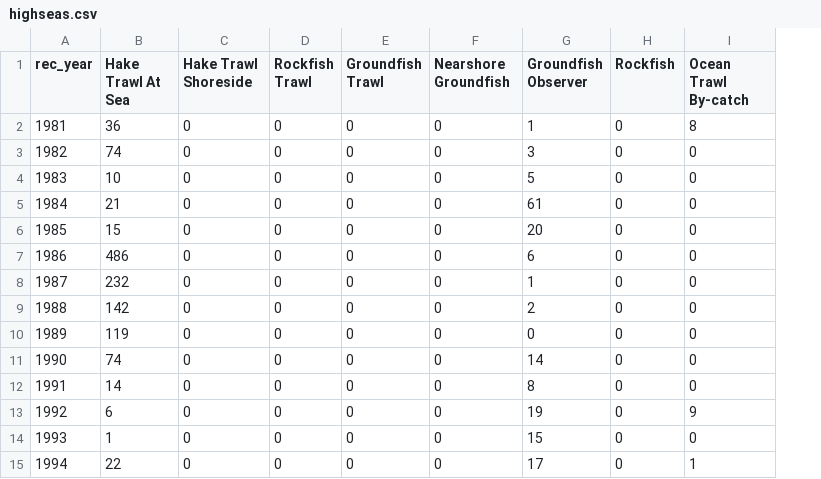
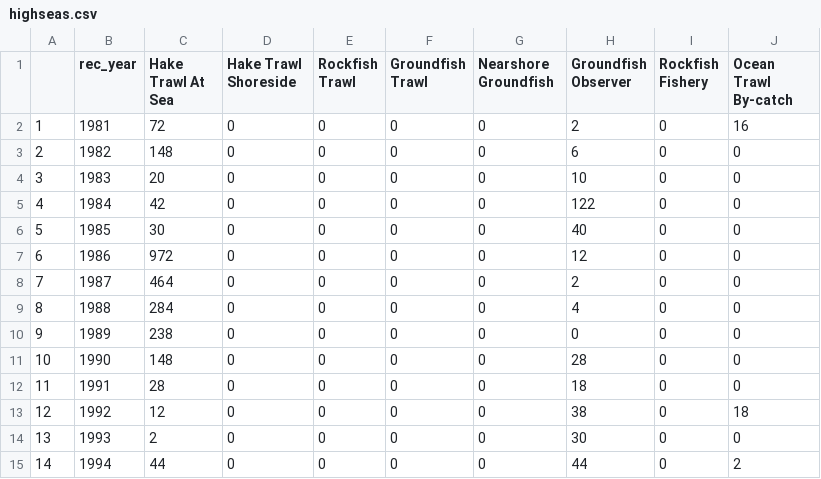
Before and after one commit to nwfsc-cb/spring-chinook-distribution, a CSV file: highseas.csv, drawn as a sheet; only a part is shown; addresses are those after the commit; the diff covers the shown part only; the diff names each change by its address in the sheet, - before the commit and + after, or states it on an @@ line.

```diff
--- a/highseas.csv
+++ b/highseas.csv
+column A, rows 2-15: 1 | 2 | 3 | 4 | 5 | 6 | 7 | 8 | 9 | 10 | 11 | 12 | 13 | 14
-I1: Rockfish
+I1: Rockfish Fishery
-C2 (Hake Trawl At Sea): 36
+C2 (Hake Trawl At Sea): 72
-H2 (Groundfish Observer): 1
+H2 (Groundfish Observer): 2
-J2 (Ocean Trawl By-catch): 8
+J2 (Ocean Trawl By-catch): 16
-C3 (Hake Trawl At Sea): 74
+C3 (Hake Trawl At Sea): 148
-H3 (Groundfish Observer): 3
+H3 (Groundfish Observer): 6
-C4 (Hake Trawl At Sea): 10
+C4 (Hake Trawl At Sea): 20
-H4 (Groundfish Observer): 5
+H4 (Groundfish Observer): 10
-C5 (Hake Trawl At Sea): 21
+C5 (Hake Trawl At Sea): 42
-H5 (Groundfish Observer): 61
+H5 (Groundfish Observer): 122
-C6 (Hake Trawl At Sea): 15
+C6 (Hake Trawl At Sea): 30
-H6 (Groundfish Observer): 20
+H6 (Groundfish Observer): 40
-C7 (Hake Trawl At Sea): 486
+C7 (Hake Trawl At Sea): 972
-H7 (Groundfish Observer): 6
+H7 (Groundfish Observer): 12
-C8 (Hake Trawl At Sea): 232
+C8 (Hake Trawl At Sea): 464
-H8 (Groundfish Observer): 1
+H8 (Groundfish Observer): 2
-C9 (Hake Trawl At Sea): 142
+C9 (Hake Trawl At Sea): 284
-H9 (Groundfish Observer): 2
+H9 (Groundfish Observer): 4
-C10 (Hake Trawl At Sea): 119
+C10 (Hake Trawl At Sea): 238
-C11 (Hake Trawl At Sea): 74
+C11 (Hake Trawl At Sea): 148
-H11 (Groundfish Observer): 14
+H11 (Groundfish Observer): 28
-C12 (Hake Trawl At Sea): 14
+C12 (Hake Trawl At Sea): 28
-H12 (Groundfish Observer): 8
+H12 (Groundfish Observer): 18
-C13 (Hake Trawl At Sea): 6
+C13 (Hake Trawl At Sea): 12
-H13 (Groundfish Observer): 19
+H13 (Groundfish Observer): 38
-J13 (Ocean Trawl By-catch): 9
+J13 (Ocean Trawl By-catch): 18
-C14 (Hake Trawl At Sea): 1
+C14 (Hake Trawl At Sea): 2
-H14 (Groundfish Observer): 15
+H14 (Groundfish Observer): 30
-C15 (Hake Trawl At Sea): 22
+C15 (Hake Trawl At Sea): 44
-H15 (Groundfish Observer): 17
+H15 (Groundfish Observer): 44
-J15 (Ocean Trawl By-catch): 1
+J15 (Ocean Trawl By-catch): 2
```
Also changed, not shown: 71 edited cells elsewhere in this file, 8 other files.
